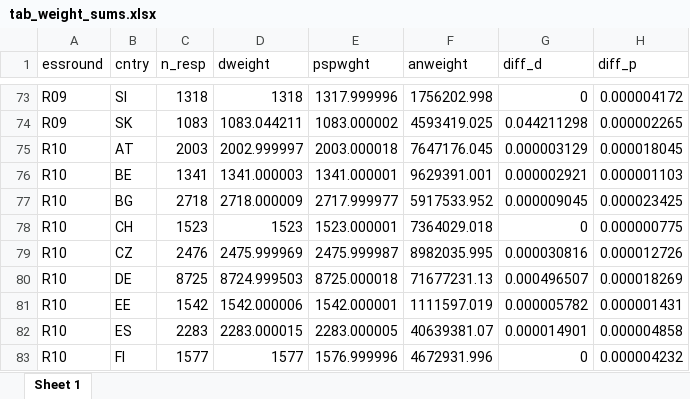
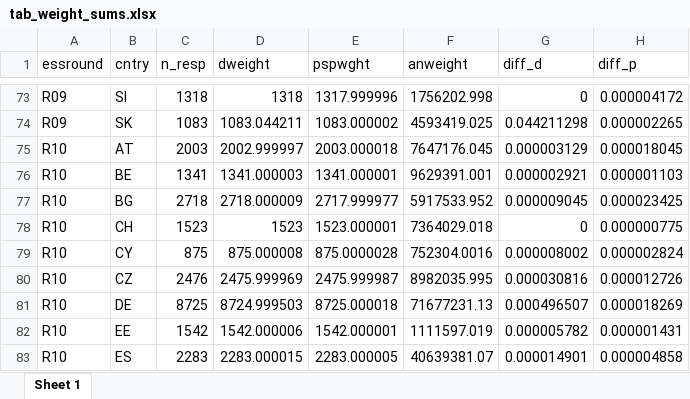
Before and after one commit to djhurio/ESS-precision, an Excel workbook: tables/tab_weight_sums.xlsx, sheet Sheet 1, drawn as a sheet; only a part is shown, gaps mark what is left out; the shorter side is filled out with more unchanged rows; values as stored, in another font and other column widths than the file's, no borders; the diff names each change by its address in the sheet, - before the commit and + after, or states it on an @@ line.

```diff
--- a/tables/tab_weight_sums.xlsx (sheet Sheet 1)
+++ b/tables/tab_weight_sums.xlsx (sheet Sheet 1)
+row 79: R10 | CY | 875 | 875.000008 | 875.0000028 | 752304.0016 | 0.000008002 | 0.000002824
```
Also changed, not shown: tables/R10-HR-CF-foutcod.xlsx, tables/variables-2.xlsx, 12 other files.
